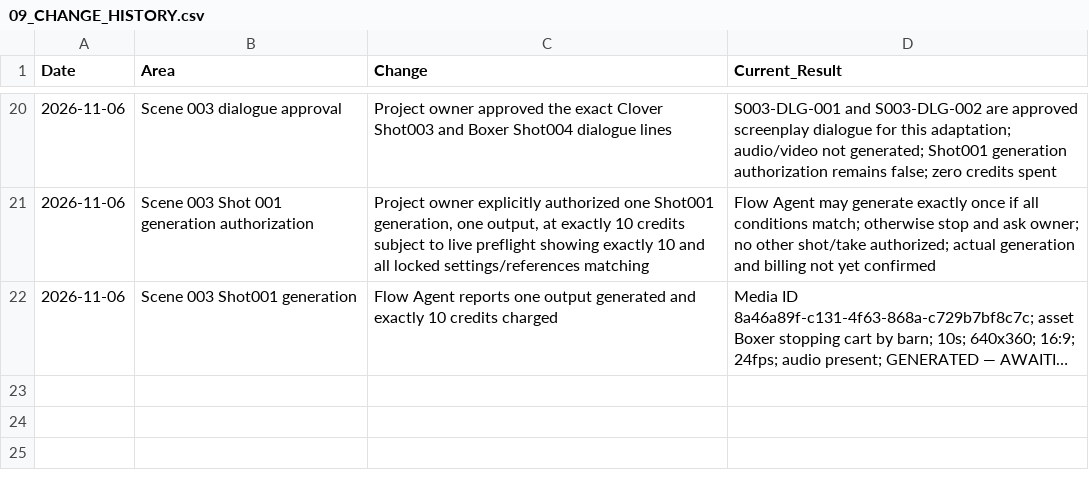
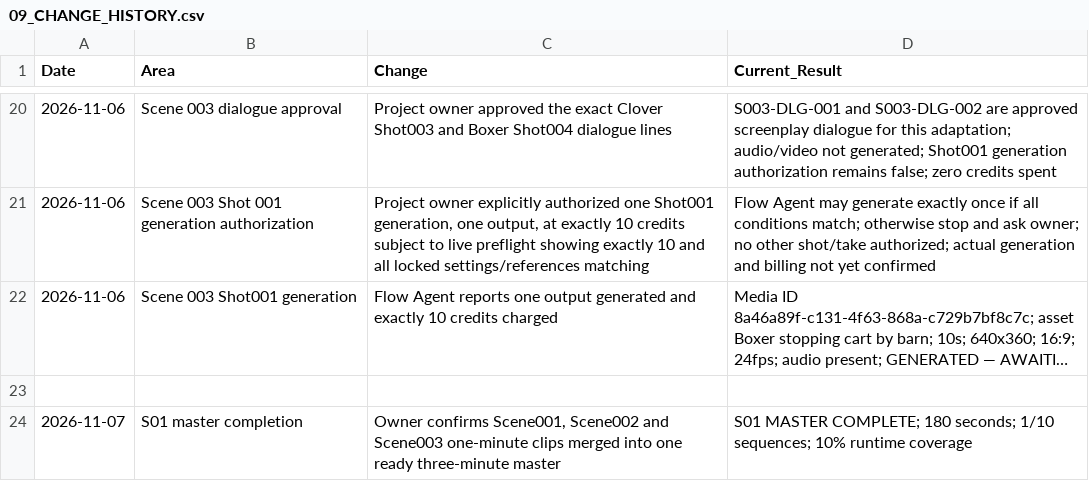
Before and after one commit to a-kabeer/Animal-Farm-The-Price-of-Power, a CSV file: 00_FILM_BIBLE/PRODUCTION_TRACKING/09_CHANGE_HISTORY.csv, drawn as a sheet; only a part is shown, gaps mark what is left out; long unchanged cells end in …; the diff names each change by its address in the sheet, - before the commit and + after, or states it on an @@ line.

Commit message:
Streamline production docs and remove obsolete tracking files

```diff
--- a/00_FILM_BIBLE/PRODUCTION_TRACKING/09_CHANGE_HISTORY.csv
+++ b/00_FILM_BIBLE/PRODUCTION_TRACKING/09_CHANGE_HISTORY.csv
+row 23: (empty)
+row 24: 2026-11-07 | S01 master completion | Owner confirms Scene001, Scene002 and Scene003 one-minute clips merged into one ready three-minute master | S01 MASTER COMPLETE; 180 seconds; 1/10 sequences; 10% runtime coverage
```
Also changed, not shown: 37 other files.
